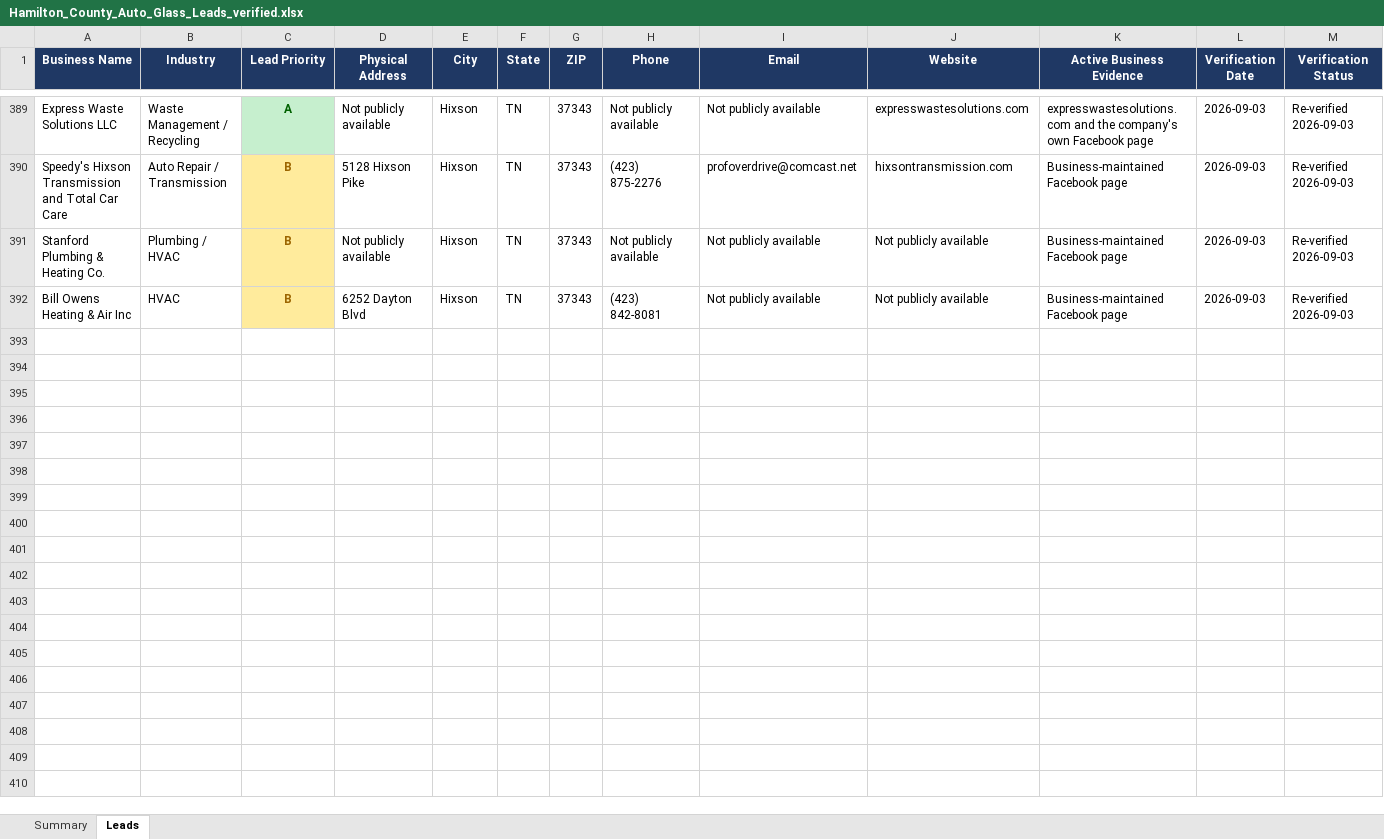
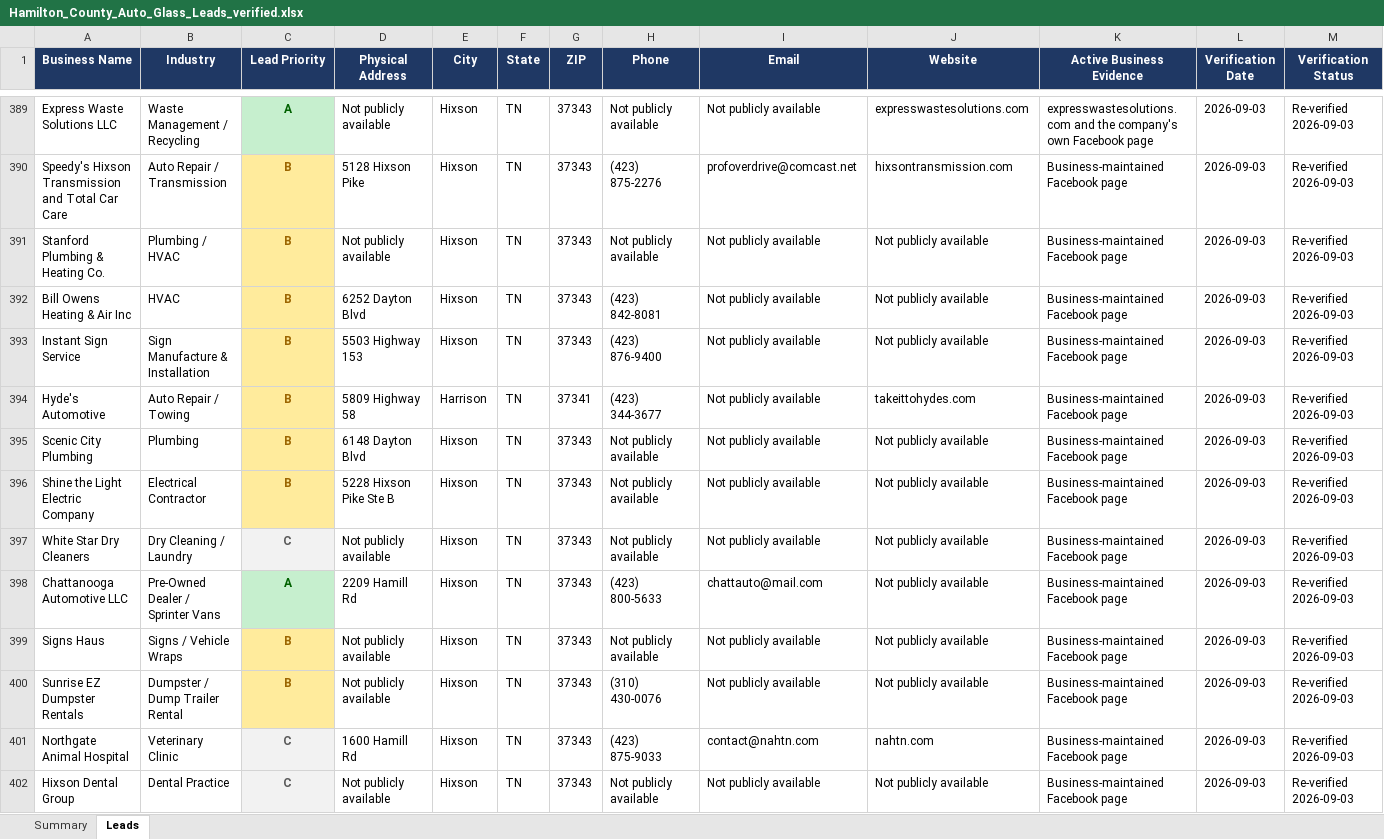
Before and after one commit to hardknoxautoglass/Hard-Knox-, an Excel workbook: leads/Hamilton_County_Auto_Glass_Leads_verified.xlsx, sheet Leads, drawn as a sheet; only a part is shown, gaps mark what is left out; values as stored, in another font and other column widths than the file's, no borders; rows hold the shown columns only; the diff names each change by its address in the sheet, - before the commit and + after, or states it on an @@ line.

```diff
--- a/leads/Hamilton_County_Auto_Glass_Leads_verified.xlsx (sheet Leads)
+++ b/leads/Hamilton_County_Auto_Glass_Leads_verified.xlsx (sheet Leads)
+row 393: Instant Sign Service | Sign Manufacture & Installation | B | 5503 Highway 153 | Hixson | TN | 37343 | (423) 876-9400 | Not publicly available | Not publicly available | Business-maintained Facebook page | 2026-09-03 | Re-verified 2026-09-03
+row 394: Hyde's Automotive | Auto Repair / Towing | B | 5809 Highway 58 | Harrison | TN | 37341 | (423) 344-3677 | Not publicly available | takeittohydes.com | Business-maintained Facebook page | 2026-09-03 | Re-verified 2026-09-03
+row 395: Scenic City Plumbing | Plumbing | B | 6148 Dayton Blvd | Hixson | TN | 37343 | Not publicly available | Not publicly available | Not publicly available | Business-maintained Facebook page | 2026-09-03 | Re-verified 2026-09-03
+row 396: Shine the Light Electric Company | Electrical Contractor | B | 5228 Hixson Pike Ste B | Hixson | TN | 37343 | Not publicly available | Not publicly available | Not publicly available | Business-maintained Facebook page | 2026-09-03 | Re-verified 2026-09-03
+row 397: White Star Dry Cleaners | Dry Cleaning / Laundry | C | Not publicly available | Hixson | TN | 37343 | Not publicly available | Not publicly available | Not publicly available | Business-maintained Facebook page | 2026-09-03 | Re-verified 2026-09-03
+row 398: Chattanooga Automotive LLC | Pre-Owned Dealer / Sprinter Vans | A | 2209 Hamill Rd | Hixson | TN | 37343 | (423) 800-5633 | chattauto@mail.com | Not publicly available | Business-maintained Facebook page | 2026-09-03 | Re-verified 2026-09-03
+row 399: Signs Haus | Signs / Vehicle Wraps | B | Not publicly available | Hixson | TN | 37343 | Not publicly available | Not publicly available | Not publicly available | Business-maintained Facebook page | 2026-09-03 | Re-verified 2026-09-03
+row 400: Sunrise EZ Dumpster Rentals | Dumpster / Dump Trailer Rental | B | Not publicly available | Hixson | TN | 37343 | (310) 430-0076 | Not publicly available | Not publicly available | Business-maintained Facebook page | 2026-09-03 | Re-verified 2026-09-03
+row 401: Northgate Animal Hospital | Veterinary Clinic | C | 1600 Hamill Rd | Hixson | TN | 37343 | (423) 875-9033 | contact@nahtn.com | nahtn.com | Business-maintained Facebook page | 2026-09-03 | Re-verified 2026-09-03
+row 402: Hixson Dental Group | Dental Practice | C | Not publicly available | Hixson | TN | 37343 | Not publicly available | Not publicly available | Not publicly available | Business-maintained Facebook page | 2026-09-03 | Re-verified 2026-09-03
```
Also changed, not shown: 1 other file.
